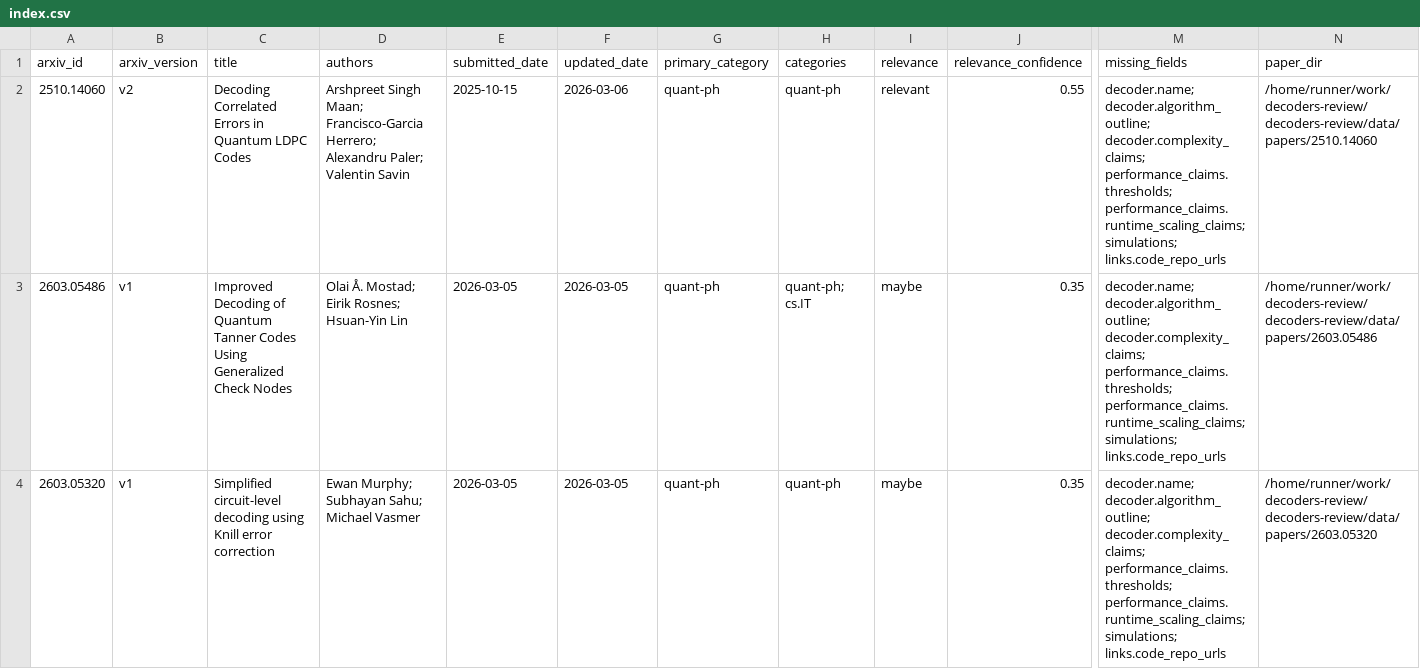
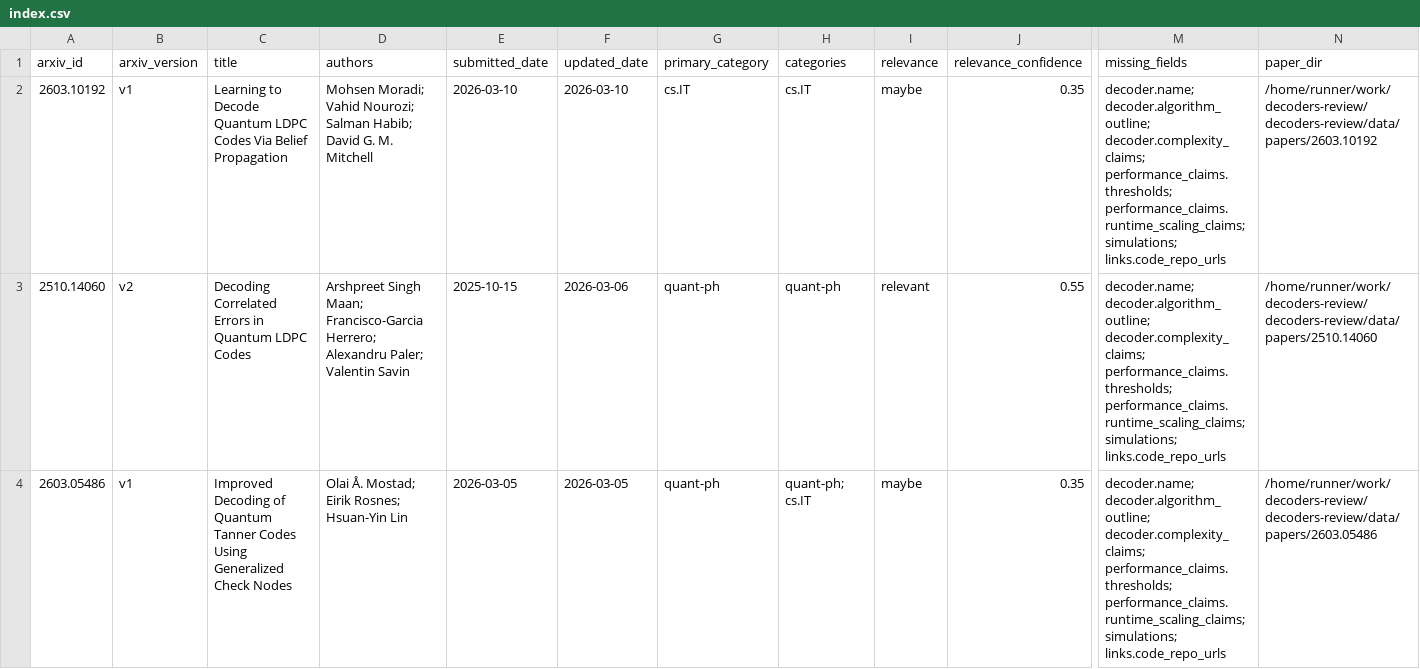
Before and after one commit to aleverrier/decoders-review, a CSV file: data/indexes/index.csv, drawn as a sheet; only a part is shown, gaps mark what is left out; the shorter side is filled out with more unchanged rows; rows hold the shown columns only; the diff names each change by its address in the sheet, - before the commit and + after, or states it on an @@ line.

```diff
--- a/data/indexes/index.csv
+++ b/data/indexes/index.csv
+row 2: 2603.10192 | v1 | Learning to Decode Quantum LDPC Codes Via Belief Propagation | Mohsen Moradi; Vahid Nourozi; Salman Habib; David G. M. Mitchell | 2026-03-10 | 2026-03-10 | cs.IT | cs.IT | maybe | 0.35 | decoder.name; decoder.algorithm_outline; decoder.complexity_claims; performance_claims.thresholds; performance_claims.runtime_scaling_claims; simulations; links.code_repo_urls | /home/runner/work/decoders-review/decoders-review/data/papers/2603.10192
```
Also changed, not shown: 14 other files.
